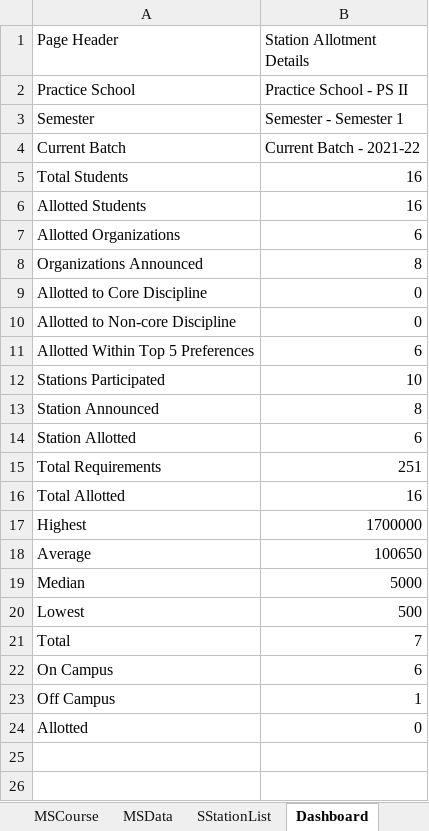
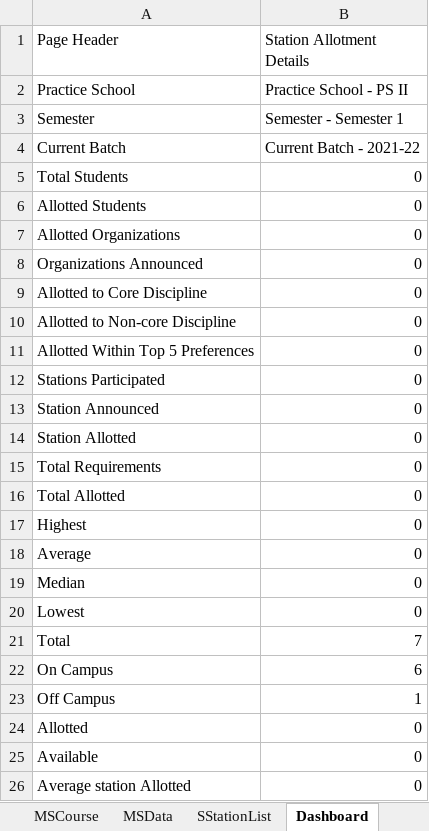
Before and after one commit to srirammay27/BITSAUTOMATIONREPO, an Excel workbook: BITSAUTOMATION/excel/TestData.xlsx, sheet Dashboard, drawn as a sheet; values as stored, in another font and other column widths than the file's, no borders; the diff names each change by its address in the sheet, - before the commit and + after, or states it on an @@ line.

```diff
--- a/BITSAUTOMATION/excel/TestData.xlsx (sheet Dashboard)
+++ b/BITSAUTOMATION/excel/TestData.xlsx (sheet Dashboard)
-B5:B6 (Station Allotment Details): 16
+B5:B6 (Station Allotment Details): 0
-B7 (Station Allotment Details): 6
+B7 (Station Allotment Details): 0
-B8 (Station Allotment Details): 8
+B8 (Station Allotment Details): 0
-B11 (Station Allotment Details): 6
+B11 (Station Allotment Details): 0
-B12 (Station Allotment Details): 10
+B12 (Station Allotment Details): 0
-B13 (Station Allotment Details): 8
+B13 (Station Allotment Details): 0
-B14 (Station Allotment Details): 6
+B14 (Station Allotment Details): 0
-B15 (Station Allotment Details): 251
+B15 (Station Allotment Details): 0
-B16 (Station Allotment Details): 16
+B16 (Station Allotment Details): 0
-B17 (Station Allotment Details): 1700000
+B17 (Station Allotment Details): 0
-B18 (Station Allotment Details): 100650
+B18 (Station Allotment Details): 0
-B19 (Station Allotment Details): 5000
+B19 (Station Allotment Details): 0
-B20 (Station Allotment Details): 500
+B20 (Station Allotment Details): 0
+row 25: Available | 0
+row 26: Average station Allotted | 0
```
Also changed, not shown: sheet SStationDetail, sheet Fields, sheet PBankList, sheet ManageStation, 28 other files.
